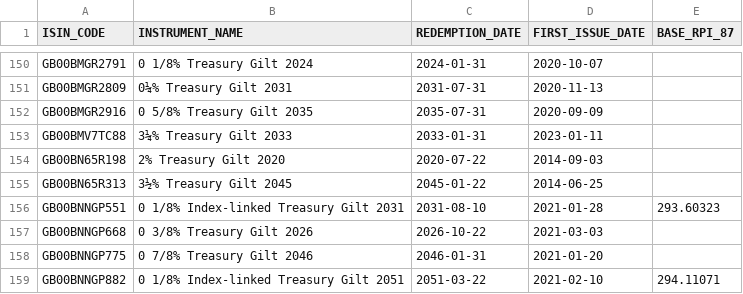
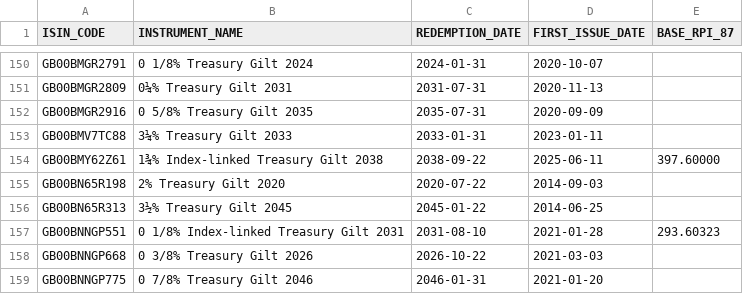
Before and after one commit to LateGenXer/finance, a CSV file: data/dmo_issued.csv, drawn as a sheet; only a part is shown, gaps mark what is left out; the shorter side is filled out with more unchanged rows.

Commit message:
Update data/dmo_issued.csv.

```diff
--- a/data/dmo_issued.csv
+++ b/data/dmo_issued.csv
@@ -153,2 +153,3 @@ GB00BMGR2916,0 5/8% Treasury Gilt 2035,2035-07-31,2020-09-09,
 GB00BMV7TC88,3¼% Treasury Gilt 2033,2033-01-31,2023-01-11,
+GB00BMY62Z61,1¾% Index-linked Treasury Gilt 2038,2038-09-22,2025-06-11,397.60000
 GB00BN65R198,2% Treasury Gilt 2020,2020-07-22,2014-09-03,
```
